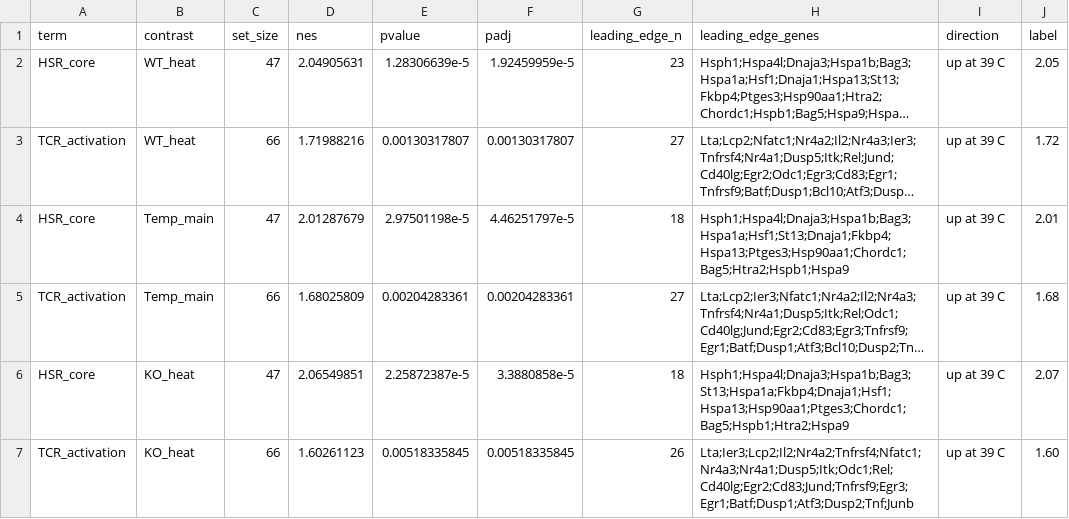
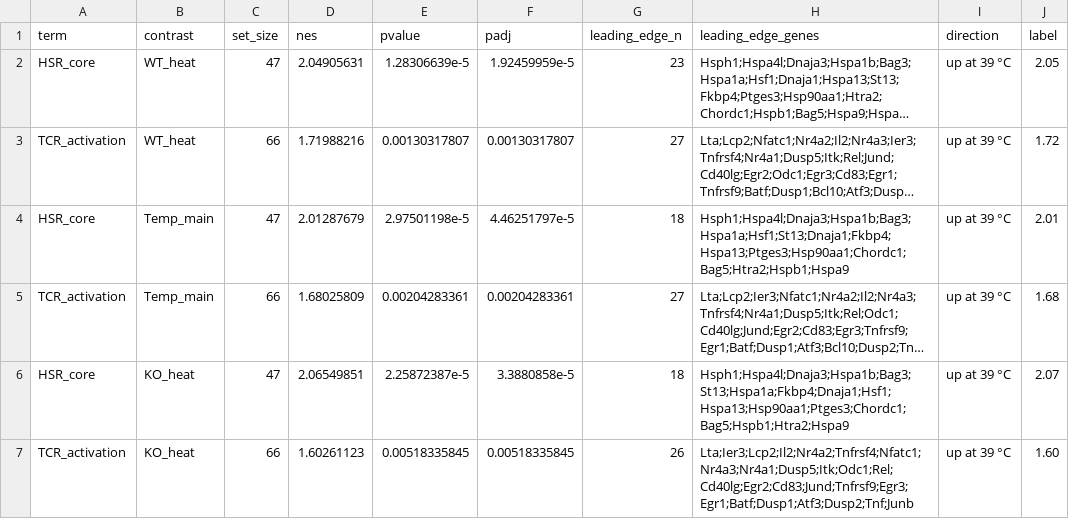
Before and after one commit to Mogilenko-Lab/STING-JR-mouse-treg-temp-GSE329522, a CSV file: 03_results/12_hsr_decomp/tables/lens_nes_by_contrast.csv, drawn as a sheet; long unchanged cells end in …; the diff names each change by its address in the sheet, - before the commit and + after, or states it on an @@ line.

```diff
--- a/03_results/12_hsr_decomp/tables/lens_nes_by_contrast.csv
+++ b/03_results/12_hsr_decomp/tables/lens_nes_by_contrast.csv
-I2:I7 (direction): up at 39 C
+I2:I7 (direction): up at 39 °C
```
Also changed, not shown: 03_results/12_hsr_decomp/tables/hsr_decomp_summary.csv, 03_results/12_hsr_decomp/tables/hsr_decomp_wtheatup_attribution.csv, 30 other files.
